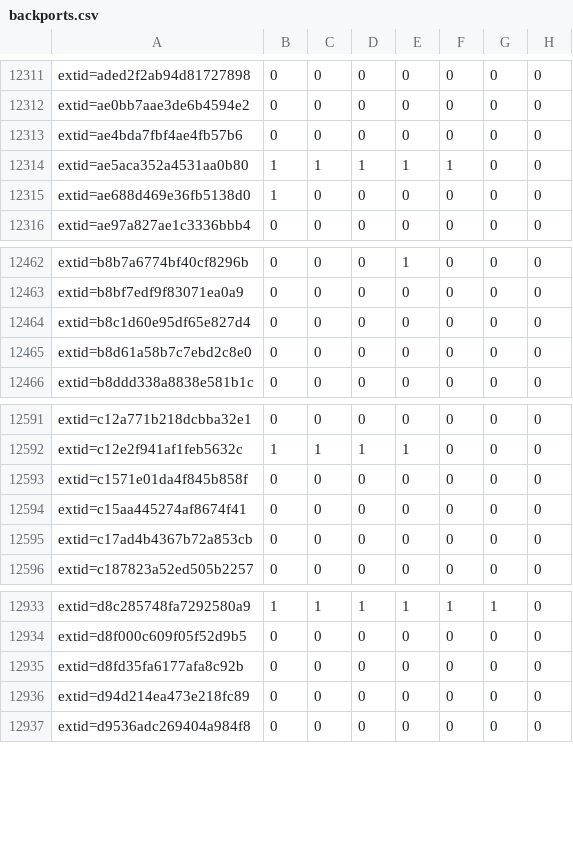
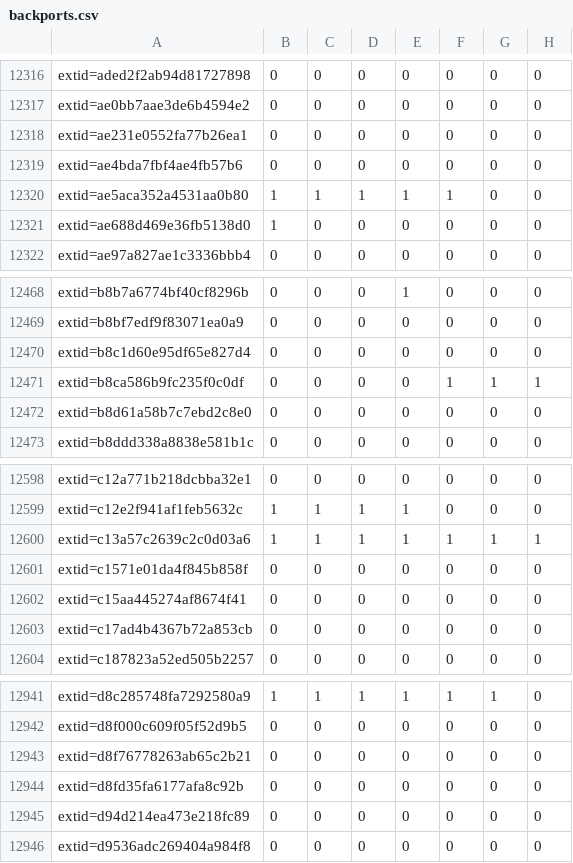
Before and after one commit to sirdarckcat/linux-queries, a CSV file: backports.csv, drawn as a sheet; only a part is shown, gaps mark what is left out; the diff covers the shown part only; the diff names each change by its address in the sheet, - before the commit and + after, or states it on an @@ line.

```diff
--- a/backports.csv
+++ b/backports.csv
+row 12318: extid=ae231e0552fa77b26ea1 | 0 | 0 | 0 | 0 | 0 | 0 | 0
+row 12471: extid=b8ca586b9fc235f0c0df | 0 | 0 | 0 | 0 | 1 | 1 | 1
+row 12600: extid=c13a57c2639c2c0d03a6 | 1 | 1 | 1 | 1 | 1 | 1 | 1
+row 12943: extid=d8f76778263ab65c2b21 | 0 | 0 | 0 | 0 | 0 | 0 | 0
```
Also changed, not shown: 5 added rows elsewhere in this file.
